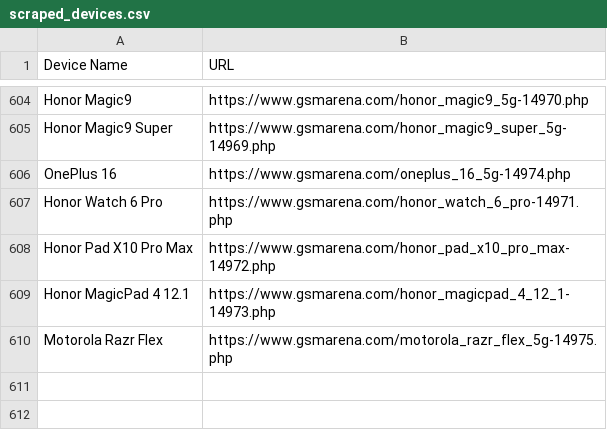
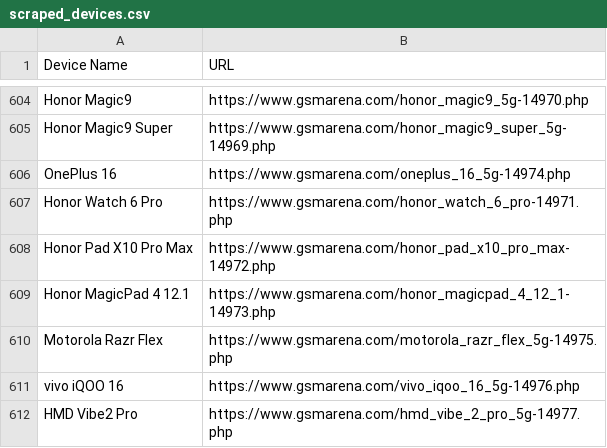
Before and after one commit to fahimpyto/ZuZu_autobot, a CSV file: scraped_devices.csv, drawn as a sheet; only a part is shown, gaps mark what is left out; the diff names each change by its address in the sheet, - before the commit and + after, or states it on an @@ line.

```diff
--- a/scraped_devices.csv
+++ b/scraped_devices.csv
+row 611: vivo iQOO 16 | https://www.gsmarena.com/vivo_iqoo_16_5g-14976.php
+row 612: HMD Vibe2 Pro | https://www.gsmarena.com/hmd_vibe_2_pro_5g-14977.php
```
Also changed, not shown: 6 other files.
